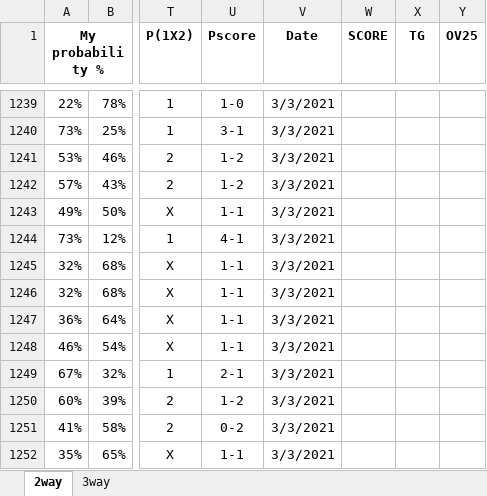
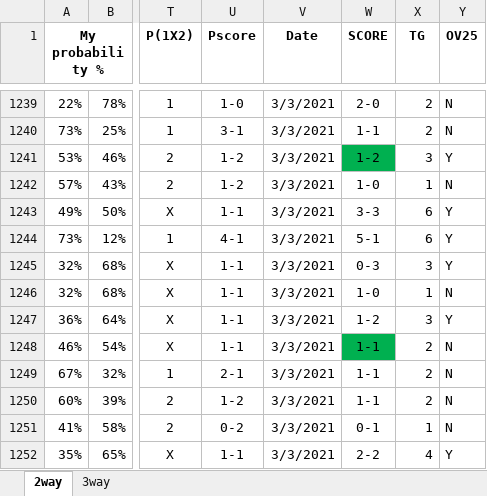
Before and after one commit to gitboyzorro5/FDAS, an Excel workbook: myodds.xlsx, sheet 2way, drawn as a sheet; only a part is shown, gaps mark what is left out; values as stored, in another font and other column widths than the file's, no borders; the diff covers the shown part only; the diff names each change by its address in the sheet, - before the commit and + after, or states it on an @@ line.

```diff
--- a/myodds.xlsx (sheet 2way)
+++ b/myodds.xlsx (sheet 2way)
-W1239 (SCORE): (empty)
+W1239 (SCORE): 2-0
-X1239:X1240 (TG): (empty)
+X1239:X1240 (TG): 2
-Y1239:Y1240 (OV25): (empty)
+Y1239:Y1240 (OV25): N
-W1240 (SCORE): (empty)
+W1240 (SCORE): 1-1
-W1241 (SCORE): (empty)
+W1241 (SCORE): 1-2
-W1241 fill: none
+W1241 fill: #00B050
-X1241 (TG): (empty)
+X1241 (TG): 3
-Y1241 (OV25): (empty)
+Y1241 (OV25): Y
-W1242 (SCORE): (empty)
+W1242 (SCORE): 1-0
-X1242 (TG): (empty)
+X1242 (TG): 1
-Y1242 (OV25): (empty)
+Y1242 (OV25): N
-W1243 (SCORE): (empty)
+W1243 (SCORE): 3-3
-X1243:X1244 (TG): (empty)
+X1243:X1244 (TG): 6
-Y1243:Y1245 (OV25): (empty)
+Y1243:Y1245 (OV25): Y
-W1244 (SCORE): (empty)
+W1244 (SCORE): 5-1
-W1245 (SCORE): (empty)
+W1245 (SCORE): 0-3
-X1245 (TG): (empty)
+X1245 (TG): 3
-W1246 (SCORE): (empty)
+W1246 (SCORE): 1-0
-X1246 (TG): (empty)
+X1246 (TG): 1
-Y1246 (OV25): (empty)
+Y1246 (OV25): N
-W1247 (SCORE): (empty)
+W1247 (SCORE): 1-2
-X1247 (TG): (empty)
+X1247 (TG): 3
-Y1247 (OV25): (empty)
+Y1247 (OV25): Y
-W1248:W1250 (SCORE): (empty)
+W1248:W1250 (SCORE): 1-1
-W1248 fill: none
+W1248 fill: #00B050
-X1248:X1250 (TG): (empty)
+X1248:X1250 (TG): 2
-Y1248:Y1251 (OV25): (empty)
+Y1248:Y1251 (OV25): N
-W1251 (SCORE): (empty)
+W1251 (SCORE): 0-1
-X1251 (TG): (empty)
+X1251 (TG): 1
-W1252 (SCORE): (empty)
+W1252 (SCORE): 2-2
-X1252 (TG): (empty)
+X1252 (TG): 4
-Y1252 (OV25): (empty)
+Y1252 (OV25): Y
```
Also changed, not shown: 78 edited cells and cell formats elsewhere in this sheet, poisson calc.xlsx, 3 other files.
